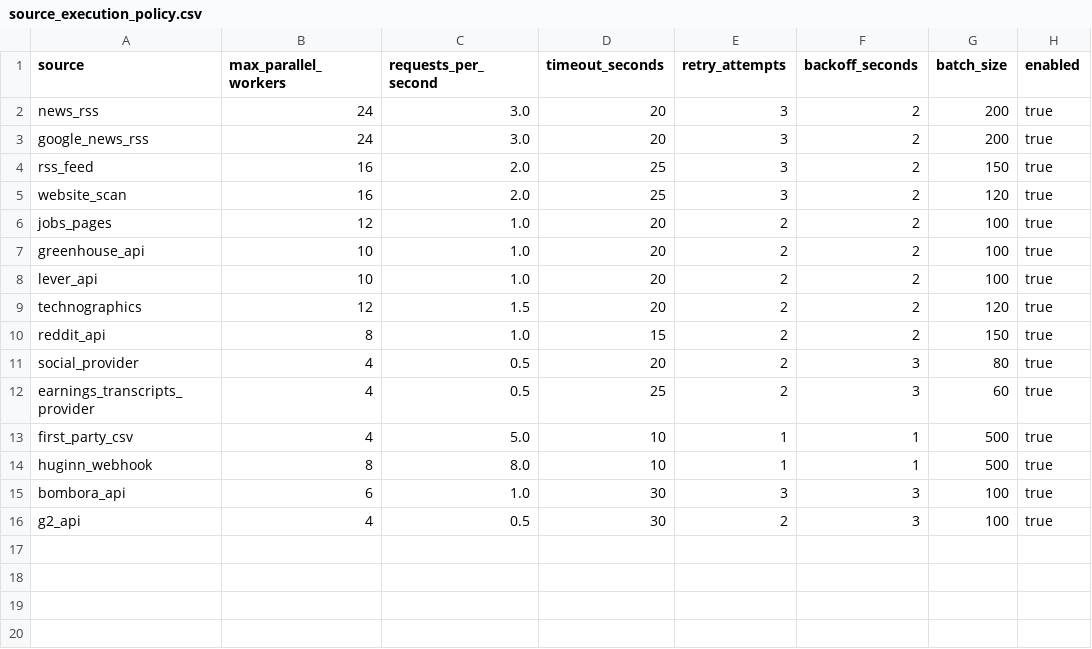
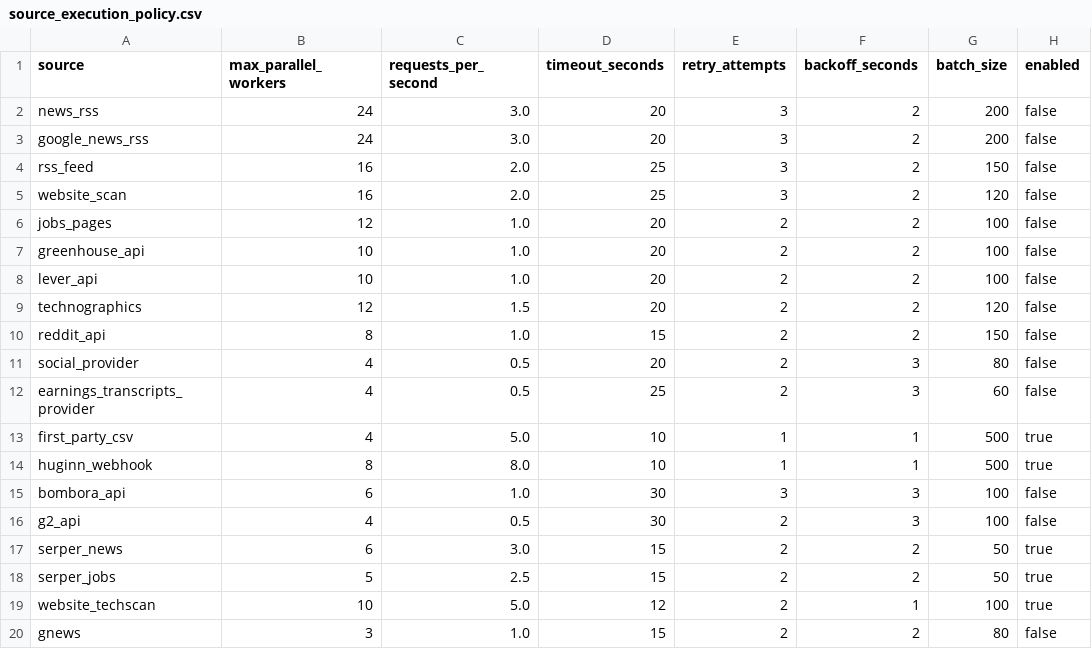
Before and after one commit to Riyami28/signals, a CSV file: config/source_execution_policy.csv, drawn as a sheet.

```diff
--- a/config/source_execution_policy.csv
+++ b/config/source_execution_policy.csv
@@ -1,16 +1,20 @@
 source,max_parallel_workers,requests_per_second,timeout_seconds,retry_attempts,backoff_seconds,batch_size,enabled
-news_rss,24,3.0,20,3,2,200,true
-google_news_rss,24,3.0,20,3,2,200,true
-rss_feed,16,2.0,25,3,2,150,true
-website_scan,16,2.0,25,3,2,120,true
-jobs_pages,12,1.0,20,2,2,100,true
-greenhouse_api,10,1.0,20,2,2,100,true
-lever_api,10,1.0,20,2,2,100,true
-technographics,12,1.5,20,2,2,120,true
-reddit_api,8,1.0,15,2,2,150,true
-social_provider,4,0.5,20,2,3,80,true
-earnings_transcripts_provider,4,0.5,25,2,3,60,true
+news_rss,24,3.0,20,3,2,200,false
+google_news_rss,24,3.0,20,3,2,200,false
+rss_feed,16,2.0,25,3,2,150,false
+website_scan,16,2.0,25,3,2,120,false
+jobs_pages,12,1.0,20,2,2,100,false
+greenhouse_api,10,1.0,20,2,2,100,false
+lever_api,10,1.0,20,2,2,100,false
+technographics,12,1.5,20,2,2,120,false
+reddit_api,8,1.0,15,2,2,150,false
+social_provider,4,0.5,20,2,3,80,false
+earnings_transcripts_provider,4,0.5,25,2,3,60,false
 first_party_csv,4,5.0,10,1,1,500,true
 huginn_webhook,8,8.0,10,1,1,500,true
-bombora_api,6,1.0,30,3,3,100,true
-g2_api,4,0.5,30,2,3,100,true
+bombora_api,6,1.0,30,3,3,100,false
+g2_api,4,0.5,30,2,3,100,false
+serper_news,6,3.0,15,2,2,50,true
+serper_jobs,5,2.5,15,2,2,50,true
+website_techscan,10,5.0,12,2,1,100,true
+gnews,3,1.0,15,2,2,80,false
```
Also changed, not shown: config/keyword_lexicon.csv, config/signal_registry.csv, 17 other files.
